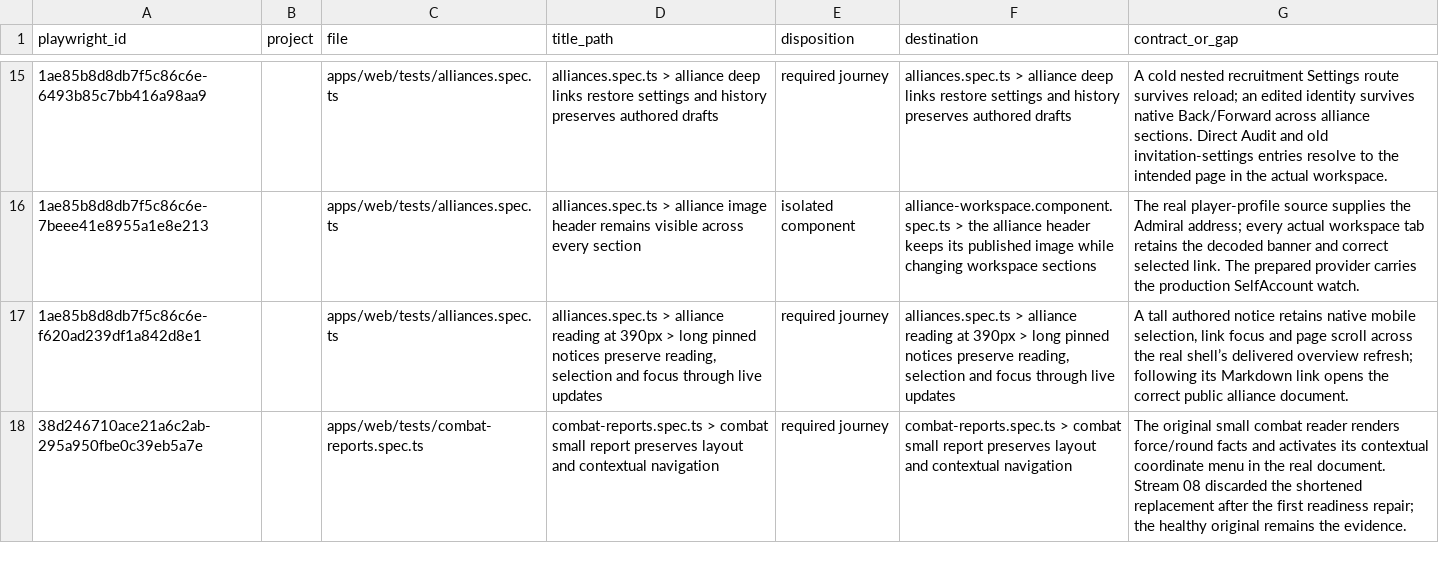
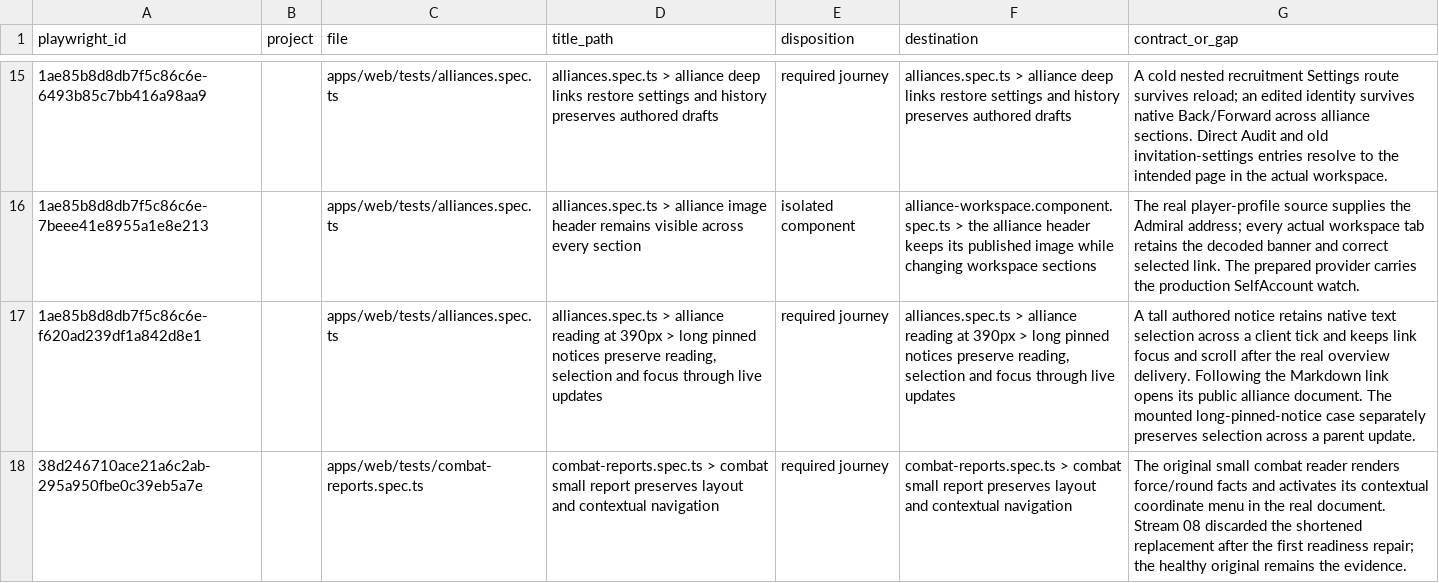
Before and after one commit to unbought-games/orbit-imperium, a CSV file: docs/verification/test-migration-cutover/reports-alliances-and-account.csv, drawn as a sheet; only a part is shown, gaps mark what is left out; the diff covers the shown part only; the diff names each change by its address in the sheet, - before the commit and + after, or states it on an @@ line.

```diff
--- a/docs/verification/test-migration-cutover/reports-alliances-and-account.csv
+++ b/docs/verification/test-migration-cutover/reports-alliances-and-account.csv
-G17 (contract_or_gap): …retains native mobile selection, link focus and page scroll across the real shell’s delivered overview refresh; following its Markdown link opens the correct public alliance document.
+G17 (contract_or_gap): …retains native text selection across a client tick and keeps link focus and scroll after the real overview delivery. Following the Markdown link opens its public alliance document. The mounted long-pinned-notice case separately preserves selection across a parent update.
```
Also changed, not shown: 6 edited cells elsewhere in this file, docs/verification/test-migration-cutover/shell.csv, 41 other files.
